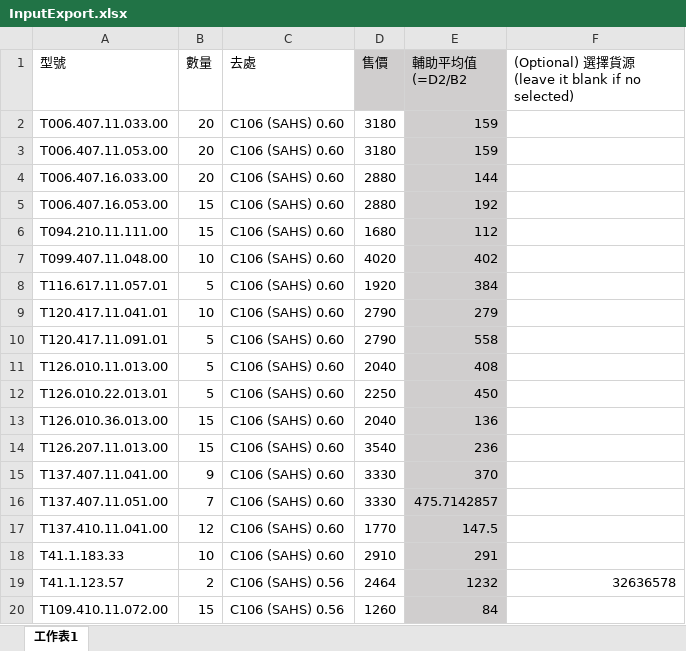
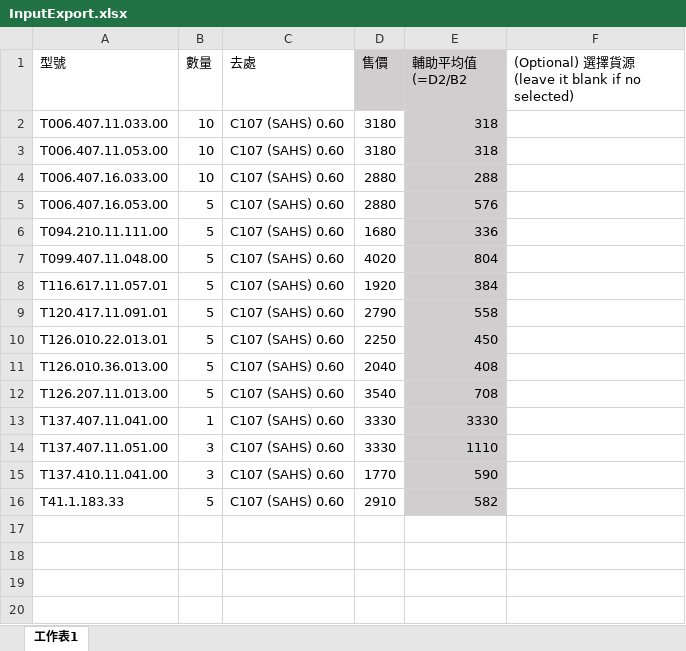
Before and after one commit to csOnera/python-files, an Excel workbook: InputExport.xlsx, sheet 工作表1, drawn as a sheet; values as stored, in another font and other column widths than the file's, no borders; removed rows and columns are numbered as before the commit, all else as after; the diff names each change by its address in the sheet, - before the commit and + after, or states it on an @@ line.

```diff
--- a/InputExport.xlsx (sheet 工作表1)
+++ b/InputExport.xlsx (sheet 工作表1)
-B2:B4 (數量): 20
+B2:B4 (數量): 10
-C2:C8 (去處): C106 (SAHS) 0.60
+C2:C8 (去處): C107 (SAHS) 0.60
-E2:E3 (輔助平均值 (=D2/B2): 159
+E2:E3 (輔助平均值 (=D2/B2): 318
-E4 (輔助平均值 (=D2/B2): 144
+E4 (輔助平均值 (=D2/B2): 288
-B5:B6 (數量): 15
+B5:B6 (數量): 5
-E5 (輔助平均值 (=D2/B2): 192
+E5 (輔助平均值 (=D2/B2): 576
-E6 (輔助平均值 (=D2/B2): 112
+E6 (輔助平均值 (=D2/B2): 336
-B7 (數量): 10
+B7 (數量): 5
-E7 (輔助平均值 (=D2/B2): 402
+E7 (輔助平均值 (=D2/B2): 804
-row 9: T120.417.11.041.01 | 10 | C106 (SAHS) 0.60 | 2790 | 279
-C9 (去處): C106 (SAHS) 0.60
+C9 (去處): C107 (SAHS) 0.60
-row 11: T126.010.11.013.00 | 5 | C106 (SAHS) 0.60 | 2040 | 408
-C10:C16 (去處): C106 (SAHS) 0.60
+C10:C16 (去處): C107 (SAHS) 0.60
-B11:B12 (數量): 15
+B11:B12 (數量): 5
-E11 (輔助平均值 (=D2/B2): 136
+E11 (輔助平均值 (=D2/B2): 408
-E12 (輔助平均值 (=D2/B2): 236
+E12 (輔助平均值 (=D2/B2): 708
-B13 (數量): 9
+B13 (數量): 1
-E13 (輔助平均值 (=D2/B2): 370
+E13 (輔助平均值 (=D2/B2): 3330
-B14 (數量): 7
+B14 (數量): 3
-E14 (輔助平均值 (=D2/B2): 475.7142857
+E14 (輔助平均值 (=D2/B2): 1110
-B15 (數量): 12
+B15 (數量): 3
-E15 (輔助平均值 (=D2/B2): 147.5
+E15 (輔助平均值 (=D2/B2): 590
-B16 (數量): 10
+B16 (數量): 5
-E16 (輔助平均值 (=D2/B2): 291
+E16 (輔助平均值 (=D2/B2): 582
-row 19: T41.1.123.57 | 2 | C106 (SAHS) 0.56 | 2464 | 1232 | 32636578
-row 20: T109.410.11.072.00 | 15 | C106 (SAHS) 0.56 | 1260 | 84
```
Also changed, not shown: formulas that keep their value, exportExportRecords.xlsm, 1 other file.
